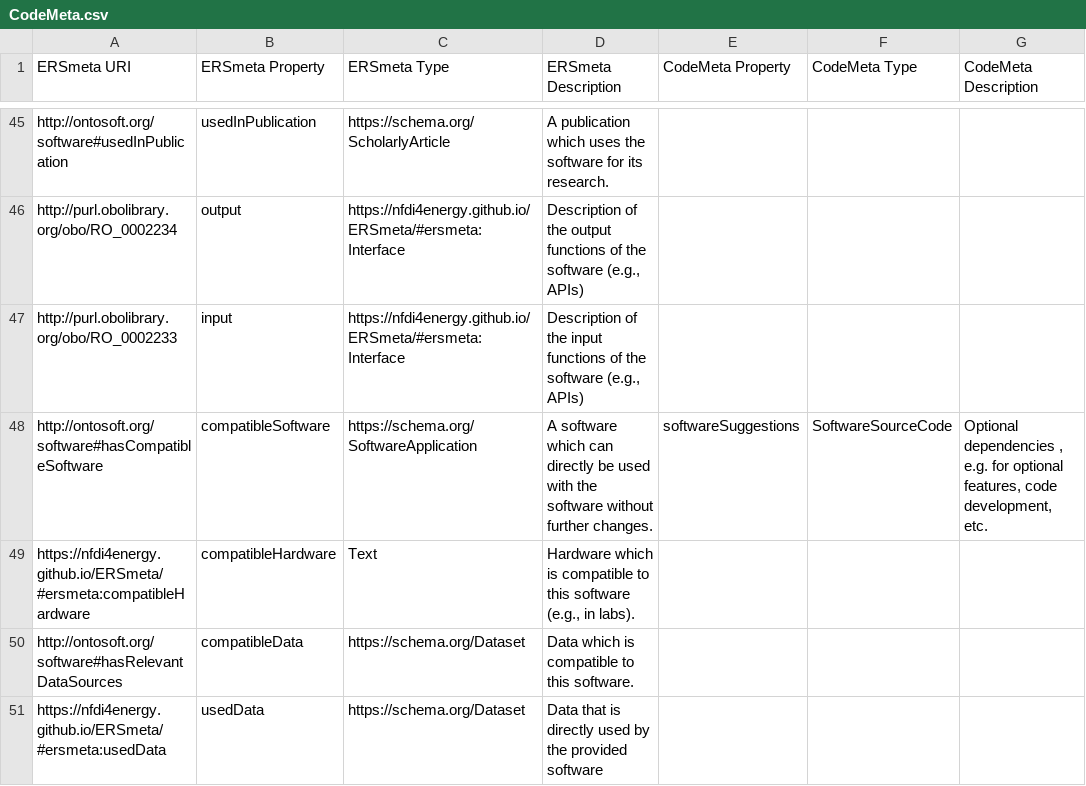
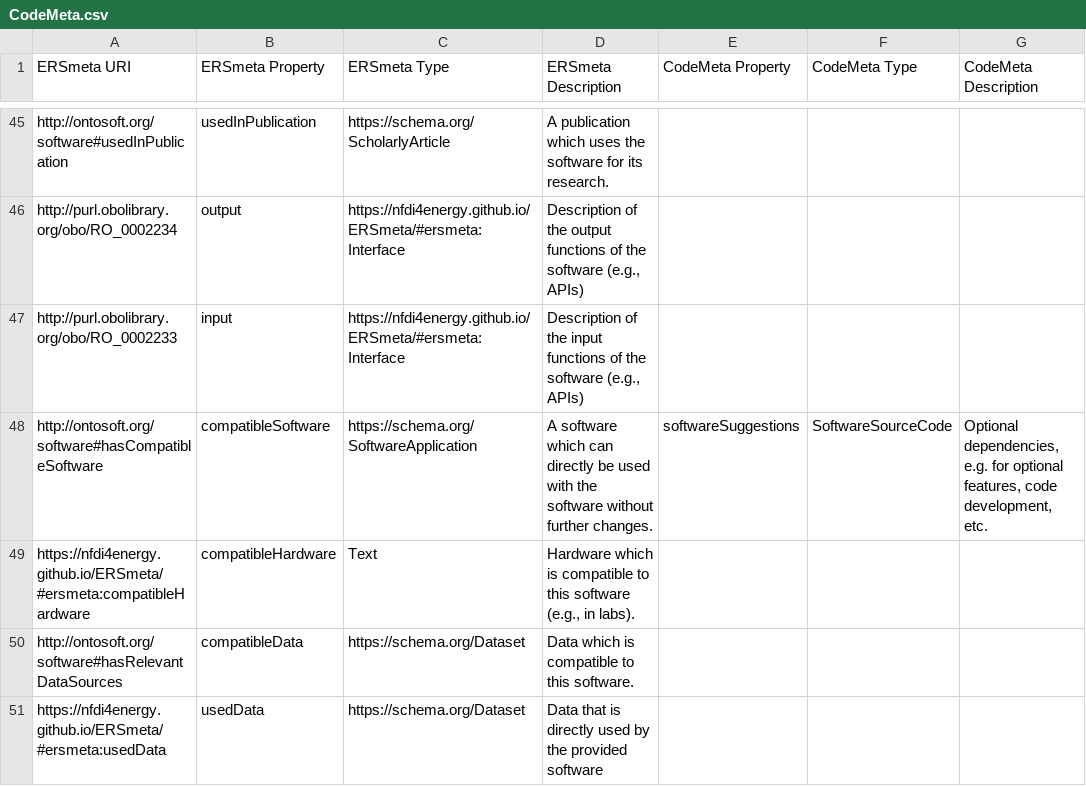
Before and after one commit to NFDI4Energy/ERSmeta, a CSV file: crosswalks/CodeMeta.csv, drawn as a sheet; only a part is shown, gaps mark what is left out; the diff names each change by its address in the sheet, - before the commit and + after, or states it on an @@ line.

Commit message:
Fixed formatting for crosswalks

```diff
--- a/crosswalks/CodeMeta.csv
+++ b/crosswalks/CodeMeta.csv
-G48 (CodeMeta Description): Optional dependencies , e.g. for…
+G48 (CodeMeta Description): Optional dependencies, e.g. for…
```
Also changed, not shown: crosswalks/CFF.csv, crosswalks/DataDesc.csv, 2 other files.
